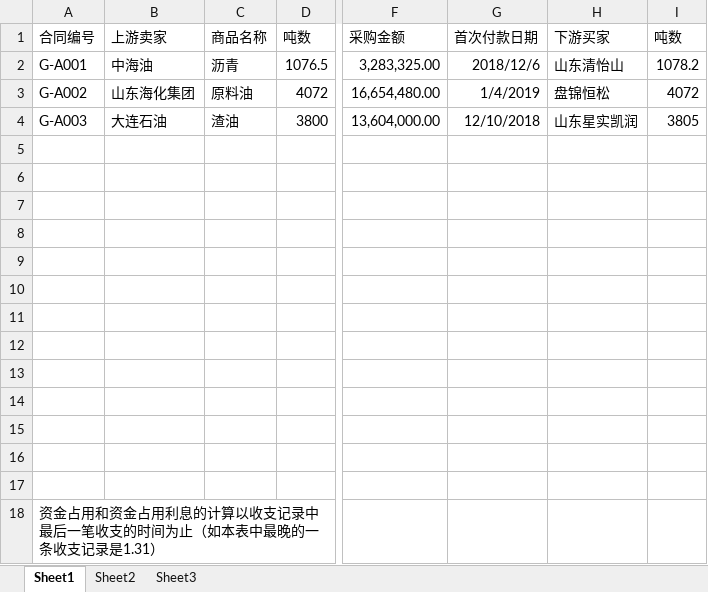
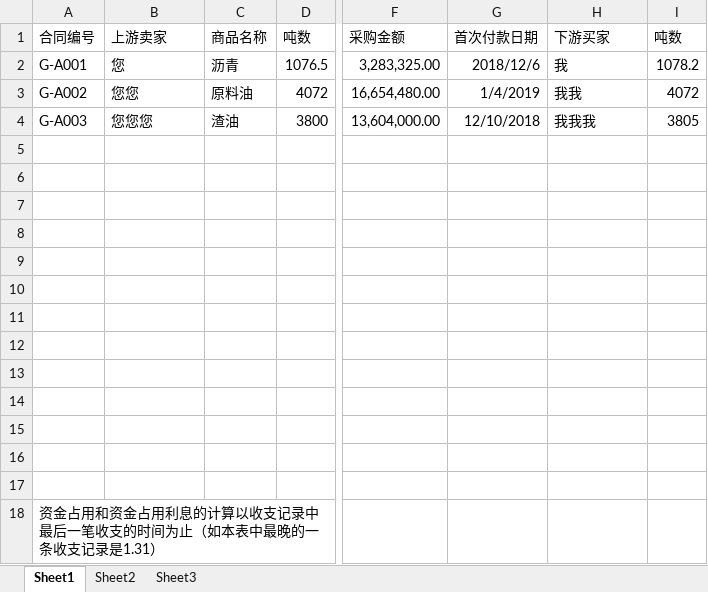
Before and after one commit to QwQ2000/Fund-Occupation, an Excel workbook: fund_occupation_template.xlsx, sheet Sheet1, drawn as a sheet; only a part is shown, gaps mark what is left out; values as stored, in another font and other column widths than the file's, no borders; the diff names each change by its address in the sheet, - before the commit and + after, or states it on an @@ line.

Commit message:
update template

```diff
--- a/fund_occupation_template.xlsx (sheet Sheet1)
+++ b/fund_occupation_template.xlsx (sheet Sheet1)
-B2 (上游卖家): 中海油
+B2 (上游卖家): 您
-H2 (下游买家): 山东清怡山
+H2 (下游买家): 我
-B3 (上游卖家): 山东海化集团
+B3 (上游卖家): 您您
-H3 (下游买家): 盘锦恒松
+H3 (下游买家): 我我
-B4 (上游卖家): 大连石油
+B4 (上游卖家): 您您您
-H4 (下游买家): 山东星实凯润
+H4 (下游买家): 我我我
```
